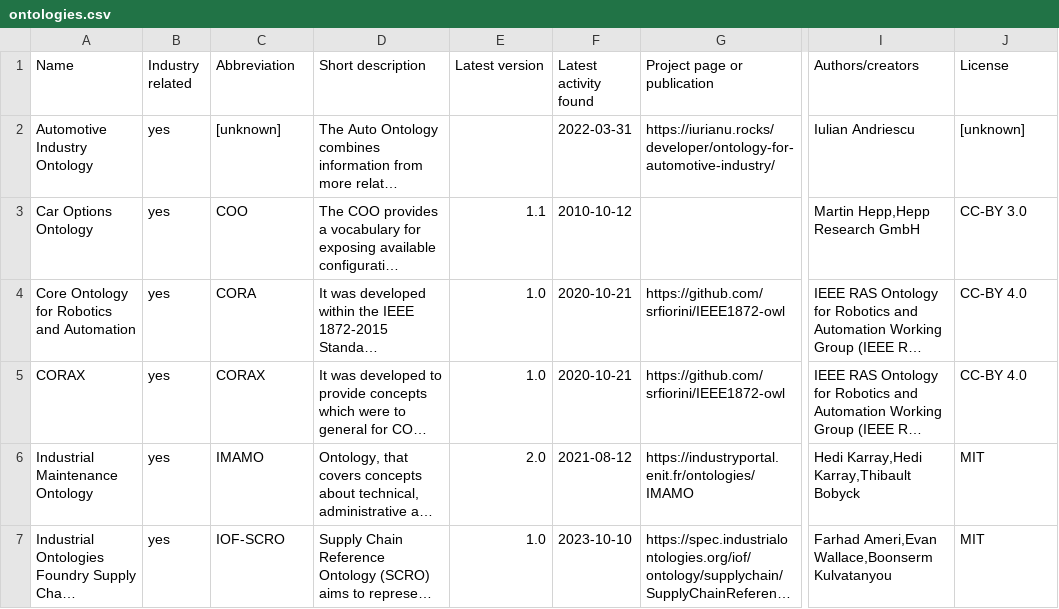
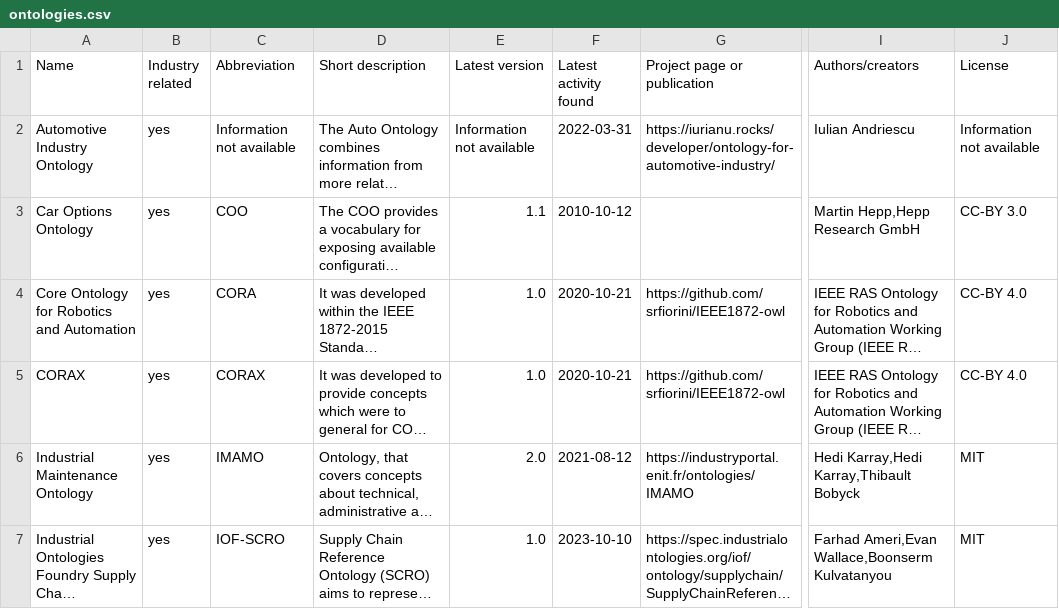
Before and after one commit to k00ni/manufacturing-industry-ontology-list, a CSV file: ontologies.csv, drawn as a sheet; only a part is shown, gaps mark what is left out; long unchanged cells end in …; the diff names each change by its address in the sheet, - before the commit and + after, or states it on an @@ line.

Commit message:
* added No Information available to fields with unknown data

```diff
--- a/ontologies.csv
+++ b/ontologies.csv
-C2 (Abbreviation): [unknown]
+C2 (Abbreviation): Information not available
-E2 (Latest version): (empty)
+E2 (Latest version): Information not available
-J2 (License): [unknown]
+J2 (License): Information not available
```
